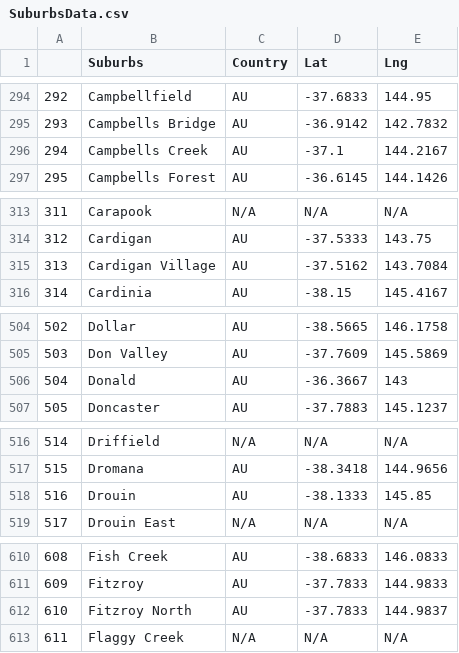
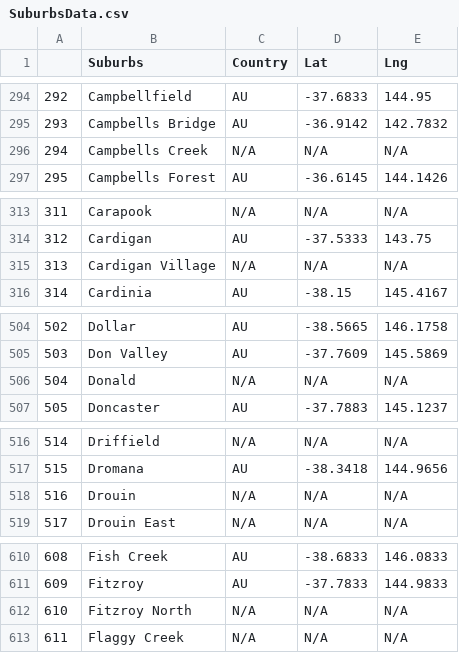
Before and after one commit to amir-motlagh/Project-01, a CSV file: output_data/SuburbsData.csv, drawn as a sheet; only a part is shown, gaps mark what is left out; the diff covers the shown part only.

```diff
--- a/output_data/SuburbsData.csv
+++ b/output_data/SuburbsData.csv
@@ -295,3 +295,3 @@
 293,Campbells Bridge,AU,-36.9142,142.7832
-294,Campbells Creek,AU,-37.1,144.2167
+294,Campbells Creek,N/A,N/A,N/A
 295,Campbells Forest,AU,-36.6145,144.1426
@@ -314,3 +314,3 @@
 312,Cardigan,AU,-37.5333,143.75
-313,Cardigan Village,AU,-37.5162,143.7084
+313,Cardigan Village,N/A,N/A,N/A
 314,Cardinia,AU,-38.15,145.4167
@@ -505,3 +505,3 @@
 503,Don Valley,AU,-37.7609,145.5869
-504,Donald,AU,-36.3667,143
+504,Donald,N/A,N/A,N/A
 505,Doncaster,AU,-37.7883,145.1237
@@ -517,3 +517,3 @@
 515,Dromana,AU,-38.3418,144.9656
-516,Drouin,AU,-38.1333,145.85
+516,Drouin,N/A,N/A,N/A
 517,Drouin East,N/A,N/A,N/A
@@ -611,3 +611,3 @@
 609,Fitzroy,AU,-37.7833,144.9833
-610,Fitzroy North,AU,-37.7833,144.9837
+610,Fitzroy North,N/A,N/A,N/A
 611,Flaggy Creek,N/A,N/A,N/A
```
Also changed, not shown: 15 edited cells elsewhere in this file, 6 other files.
